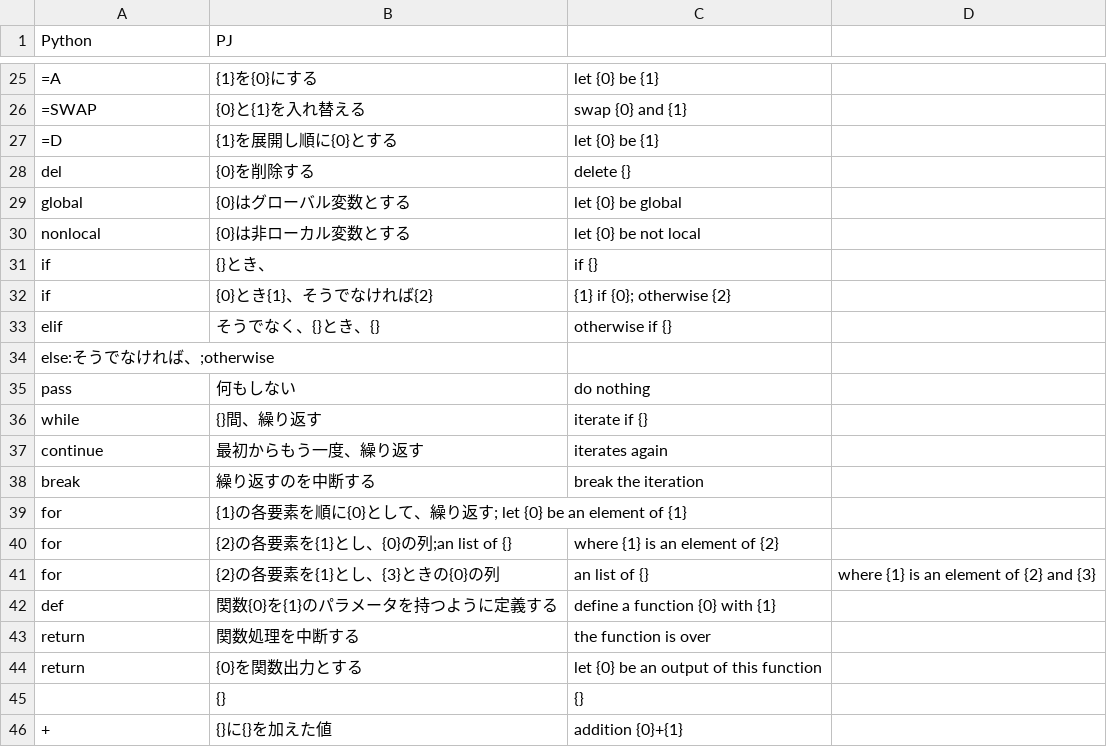
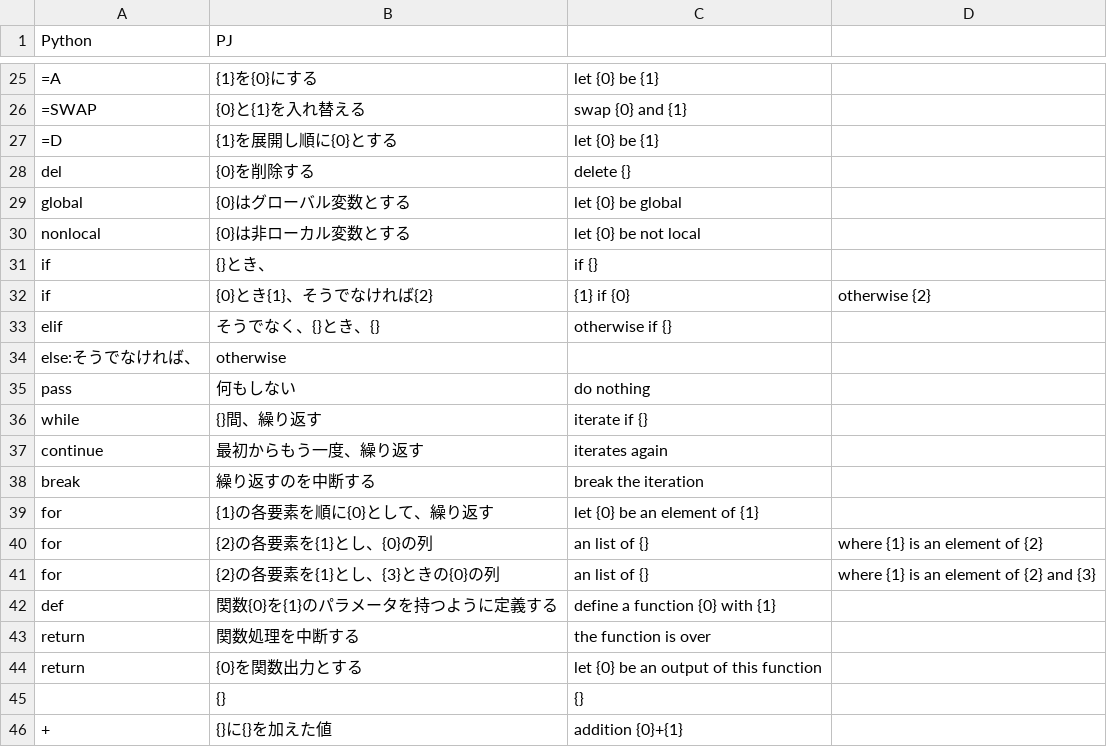
Before and after one commit to mei2505/kolab, a CSV file: kolab/kotonoha/python-corpus/python3.csv, drawn as a sheet; only a part is shown, gaps mark what is left out.

Commit message:
fixed kotonoha.py

```diff
--- a/kolab/kotonoha/python-corpus/python3.csv
+++ b/kolab/kotonoha/python-corpus/python3.csv
@@ -31,5 +31,5 @@ nonlocal,{0}は非ローカル変数とする,let {0} be not local
 if,{}とき、,if {}
-if,{0}とき{1}、そうでなければ{2},{1} if {0}; otherwise {2}
+if,{0}とき{1}、そうでなければ{2},{1} if {0}, otherwise {2}
 elif,そうでなく、{}とき、{},otherwise if {}
-else:そうでなければ、;otherwise
+else:そうでなければ、,otherwise
 pass,何もしない,do nothing
@@ -38,4 +38,4 @@ continue,最初からもう一度、繰り返す,iterates again
 break,繰り返すのを中断する,break the iteration
-for,{1}の各要素を順に{0}として、繰り返す; let {0} be an element of {1}
-for,{2}の各要素を{1}とし、{0}の列;an list of {}, where {1} is an element of {2}
+for,{1}の各要素を順に{0}として、繰り返す,let {0} be an element of {1}
+for,{2}の各要素を{1}とし、{0}の列,an list of {}, where {1} is an element of {2}
 for,{2}の各要素を{1}とし、{3}ときの{0}の列,an list of {}, where {1} is an element of {2} and {3}
```
Also changed, not shown: 1 other file.
